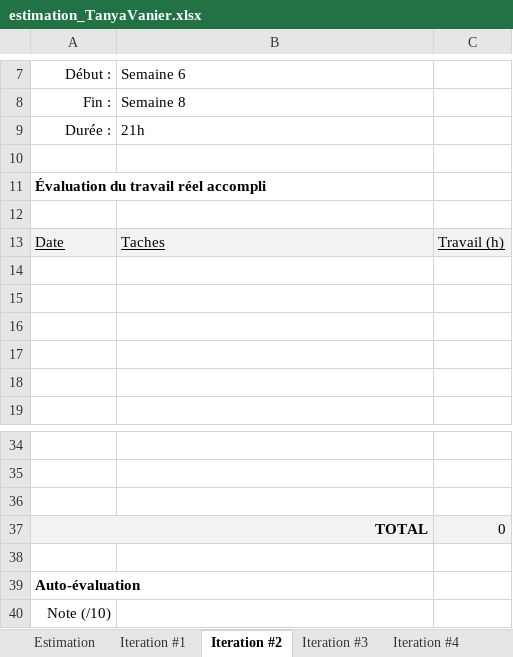
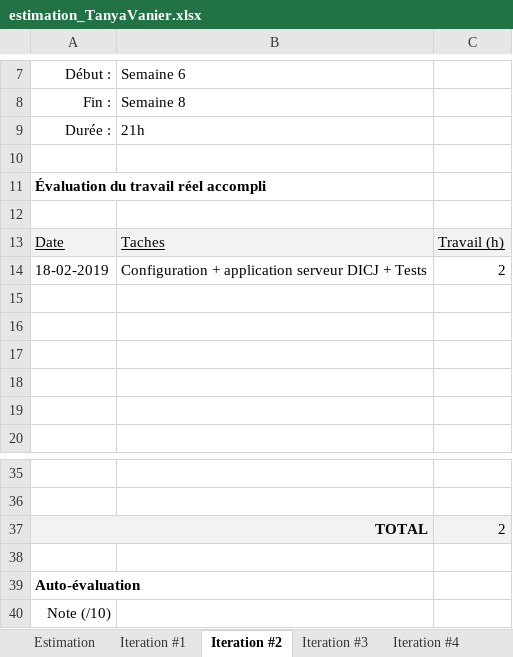
Before and after one commit to Tanini2/ProjetAndroid, an Excel workbook: estimation_TanyaVanier.xlsx, sheet Iteration #2, drawn as a sheet; only a part is shown, gaps mark what is left out; values as stored, in another font and other column widths than the file's, no borders; charts and pictures not drawn; removed rows and columns are numbered as before the commit, all else as after; the diff names each change by its address in the sheet, - before the commit and + after, or states it on an @@ line.

```diff
--- a/estimation_TanyaVanier.xlsx (sheet Iteration #2)
+++ b/estimation_TanyaVanier.xlsx (sheet Iteration #2)
+row 14: 18-02-2019 | Configuration + application serveur DICJ + Tests | 2
-row 36: (empty)
-C37: 0
+C37: 2
```
Also changed, not shown: sheet Iteration #1.
